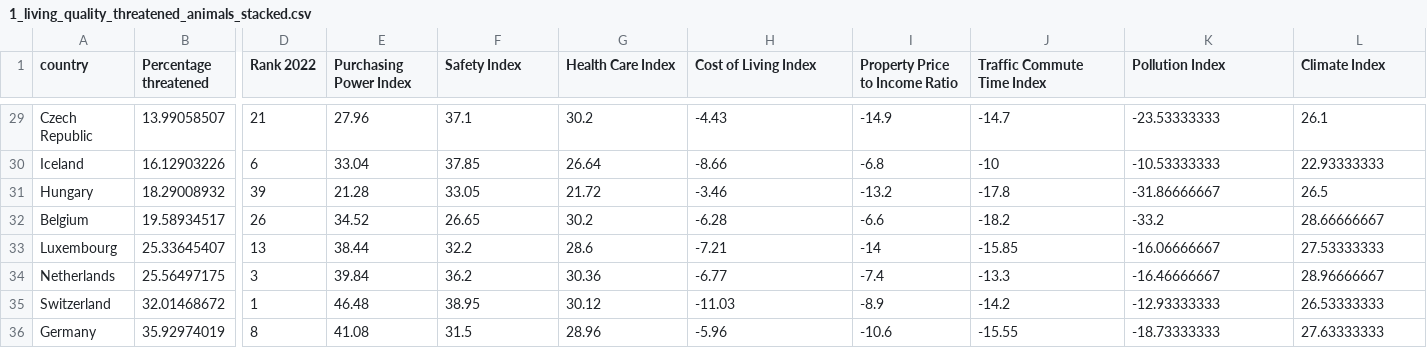
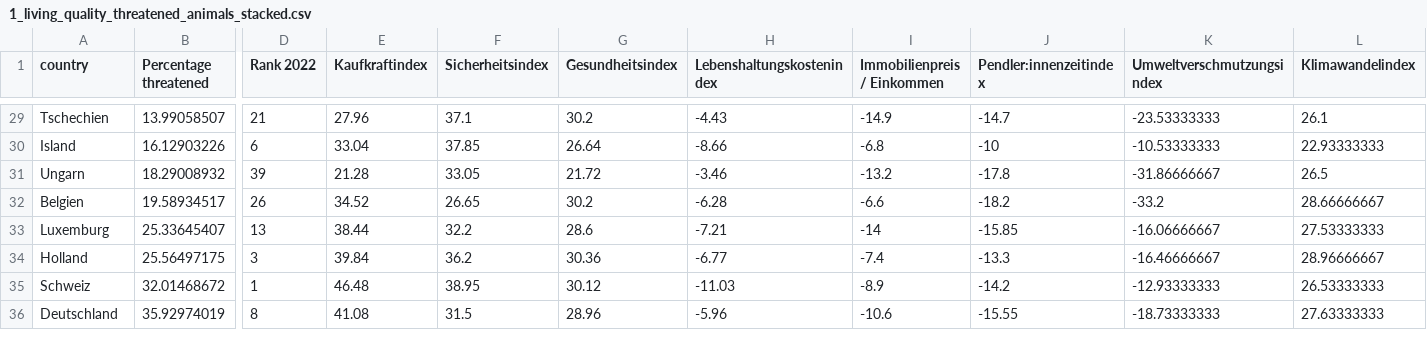
Before and after one commit to smuefsmuef/WerIstDasGroessteBiest, a CSV file: data/1_living_quality_threatened_animals_stacked.csv, drawn as a sheet; only a part is shown, gaps mark what is left out; the diff covers the shown part only; the diff names each change by its address in the sheet, - before the commit and + after, or states it on an @@ line.

```diff
--- a/data/1_living_quality_threatened_animals_stacked.csv
+++ b/data/1_living_quality_threatened_animals_stacked.csv
-E1: Purchasing Power Index
+E1: Kaufkraftindex
-F1: Safety Index
+F1: Sicherheitsindex
-G1: Health Care Index
+G1: Gesundheitsindex
-H1: Cost of Living Index
+H1: Lebenshaltungskostenindex
-I1: Property Price to Income Ratio
+I1: Immobilienpreis / Einkommen
-J1: Traffic Commute Time Index
+J1: Pendler:innenzeitindex
-K1: Pollution Index
+K1: Umweltverschmutzungsindex
-L1: Climate Index
+L1: Klimawandelindex
-A29 (country): Czech Republic
+A29 (country): Tschechien
-A30 (country): Iceland
+A30 (country): Island
-A31 (country): Hungary
+A31 (country): Ungarn
-A32 (country): Belgium
+A32 (country): Belgien
-A33 (country): Luxembourg
+A33 (country): Luxemburg
-A34 (country): Netherlands
+A34 (country): Holland
-A35 (country): Switzerland
+A35 (country): Schweiz
-A36 (country): Germany
+A36 (country): Deutschland
```
Also changed, not shown: 23 edited cells elsewhere in this file, 3 other files.
